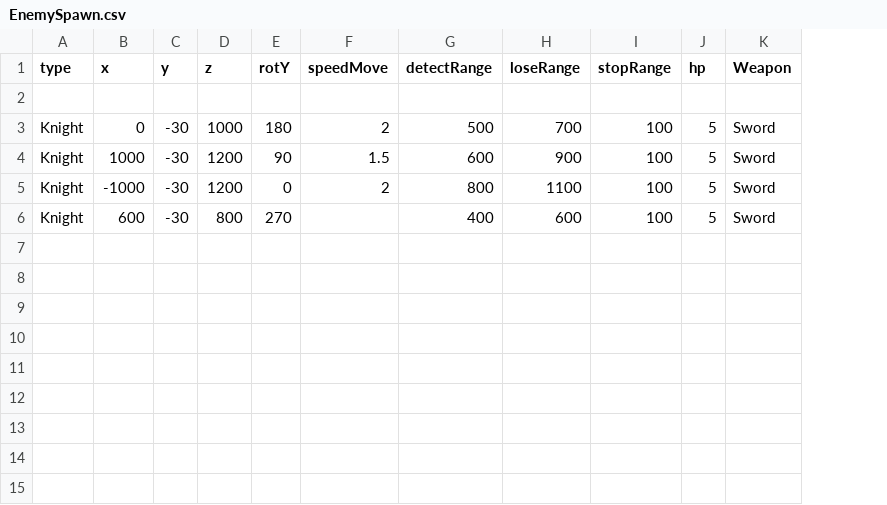
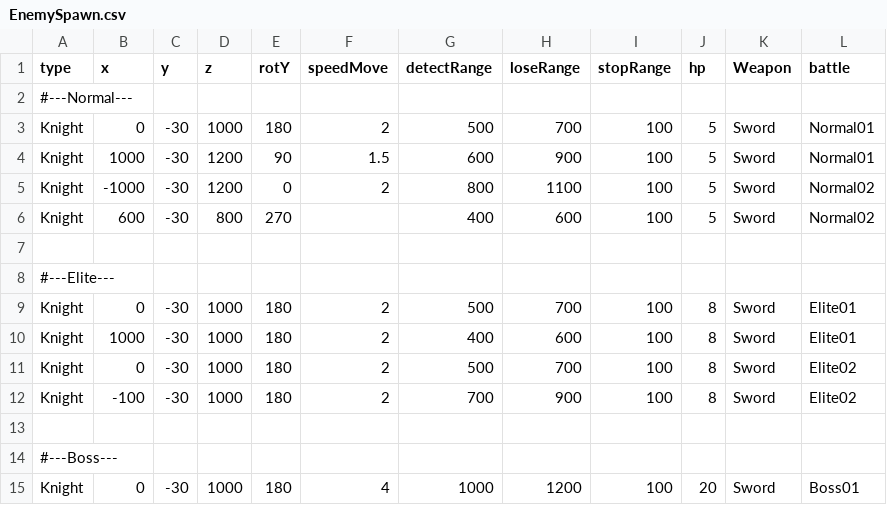
Before and after one commit to MikanThe3rd/2026_Winter, a CSV file: Data/CSV/EnemySpawn.csv, drawn as a sheet; the diff names each change by its address in the sheet, - before the commit and + after, or states it on an @@ line.

```diff
--- a/Data/CSV/EnemySpawn.csv
+++ b/Data/CSV/EnemySpawn.csv
+column L (battle), rows 3-6: Normal01 | Normal01 | Normal02 | Normal02
-A2 (type): (empty)
+A2 (type): #---Normal---
+row 7: (empty)
+row 8: #---Elite---
+row 9: Knight | 0 | -30 | 1000 | 180 | 2 | 500 | 700 | 100 | 8 | Sword | Elite01
+row 10: Knight | 1000 | -30 | 1000 | 180 | 2 | 400 | 600 | 100 | 8 | Sword | Elite01
+row 11: Knight | 0 | -30 | 1000 | 180 | 2 | 500 | 700 | 100 | 8 | Sword | Elite02
+row 12: Knight | -100 | -30 | 1000 | 180 | 2 | 700 | 900 | 100 | 8 | Sword | Elite02
+row 13: (empty)
+row 14: #---Boss---
+row 15: Knight | 0 | -30 | 1000 | 180 | 4 | 1000 | 1200 | 100 | 20 | Sword | Boss01
```
Also changed, not shown: 25 other files.
